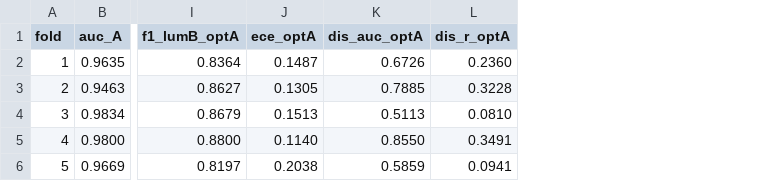
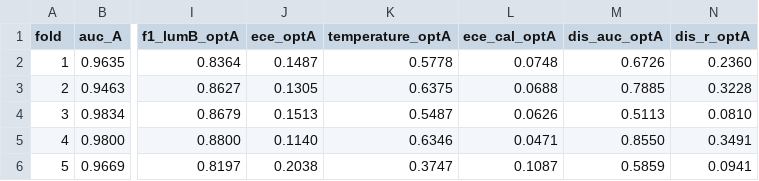
Before and after one commit to hryankim-architect/dmoi-brca-poc, a TSV file: audit/dmoi_eval_per_fold.tsv, drawn as a sheet; only a part is shown, gaps mark what is left out; the diff names each change by its address in the sheet, - before the commit and + after, or states it on an @@ line.

Commit message:
DMOI v0.1 calibration: temperature scaling on val logits
Adds src/dmoi_brca/calibration.py with fit_temperature (LBFGS on log_T)
and calibrate_fold helpers. Wires Option A through scripts/eval_dmoi.py
to compute per-fold T and calibrated ECE, with a new audit MD section.

Smoke on cohort_v2 (5-fold, n=417):
  Mean T = 0.555 +/- 0.10  (T<1 means model is under-confident)
  Mean ECE: 0.150 -> 0.072 (Delta +0.078, ~half)

Caveat: T is fit on the same val fold ECE is measured on (optimistic).
v0.2+ should fit T on a nested calibration split.

```diff
--- a/audit/dmoi_eval_per_fold.tsv
+++ b/audit/dmoi_eval_per_fold.tsv
+column K (temperature_optA), rows 2-6: 0.5778 | 0.6375 | 0.5487 | 0.6346 | 0.3747
+column L (ece_cal_optA), rows 2-6: 0.0748 | 0.0688 | 0.0626 | 0.0471 | 0.1087
```
Also changed, not shown: 6 other files.
